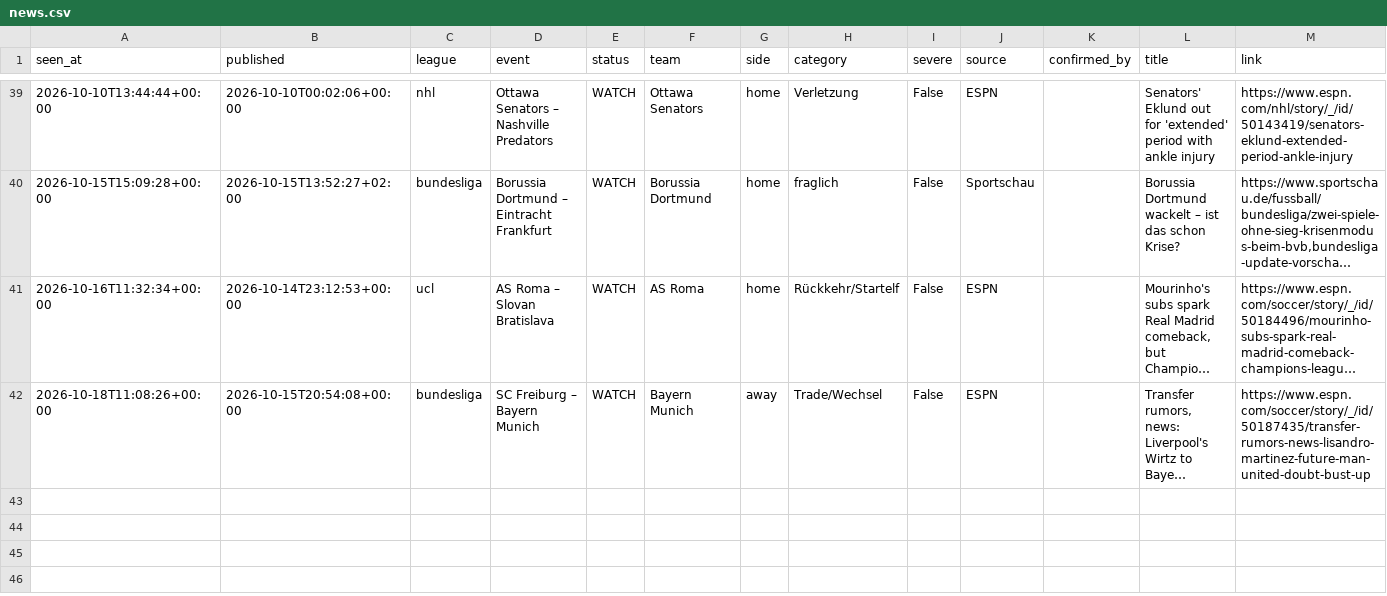
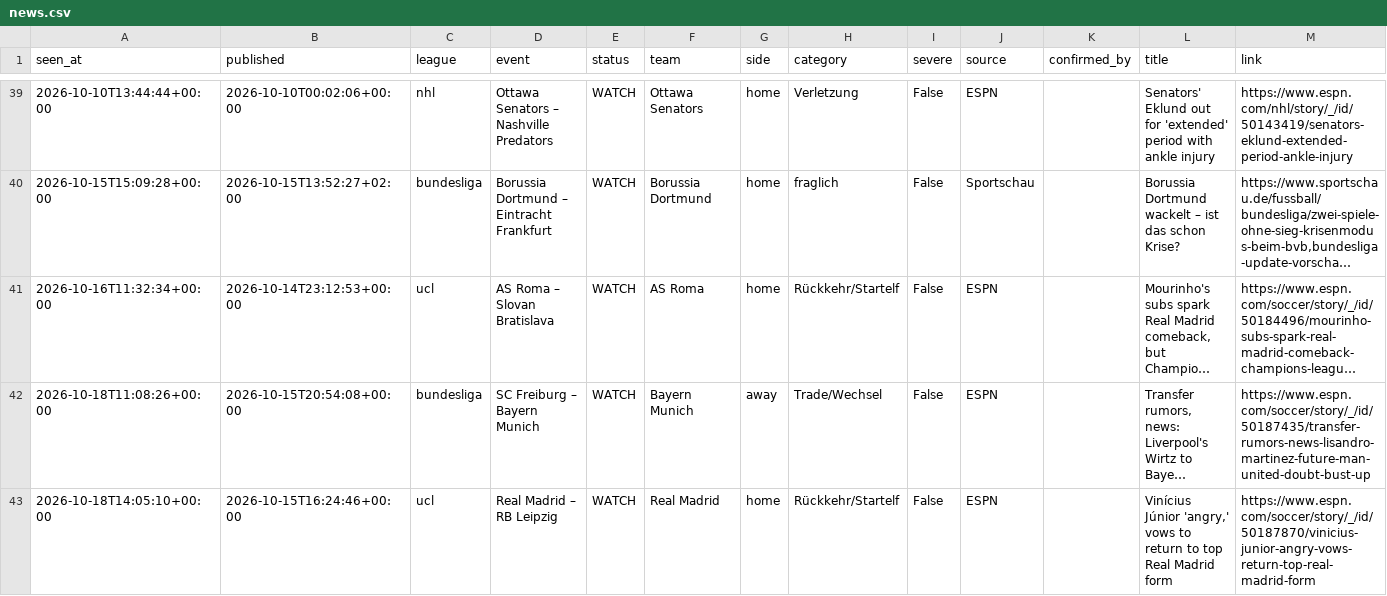
Before and after one commit to reinski260970/soccer, a CSV file: data/journal/news.csv, drawn as a sheet; only a part is shown, gaps mark what is left out; long unchanged cells end in …; the diff names each change by its address in the sheet, - before the commit and + after, or states it on an @@ line.

```diff
--- a/data/journal/news.csv
+++ b/data/journal/news.csv
+row 43: 2026-10-18T14:05:10+00:00 | 2026-10-15T16:24:46+00:00 | ucl | Real Madrid – RB Leipzig | WATCH | Real Madrid | home | Rückkehr/Startelf | False | ESPN |  | Vinícius Júnior 'angry,' vows to return to top Real Madrid form | https://www.espn.com/soccer/story/_/id/50187870/vinicius-junior-angry-vows-return-top-real-madrid-form
```
Also changed, not shown: 6 other files.
